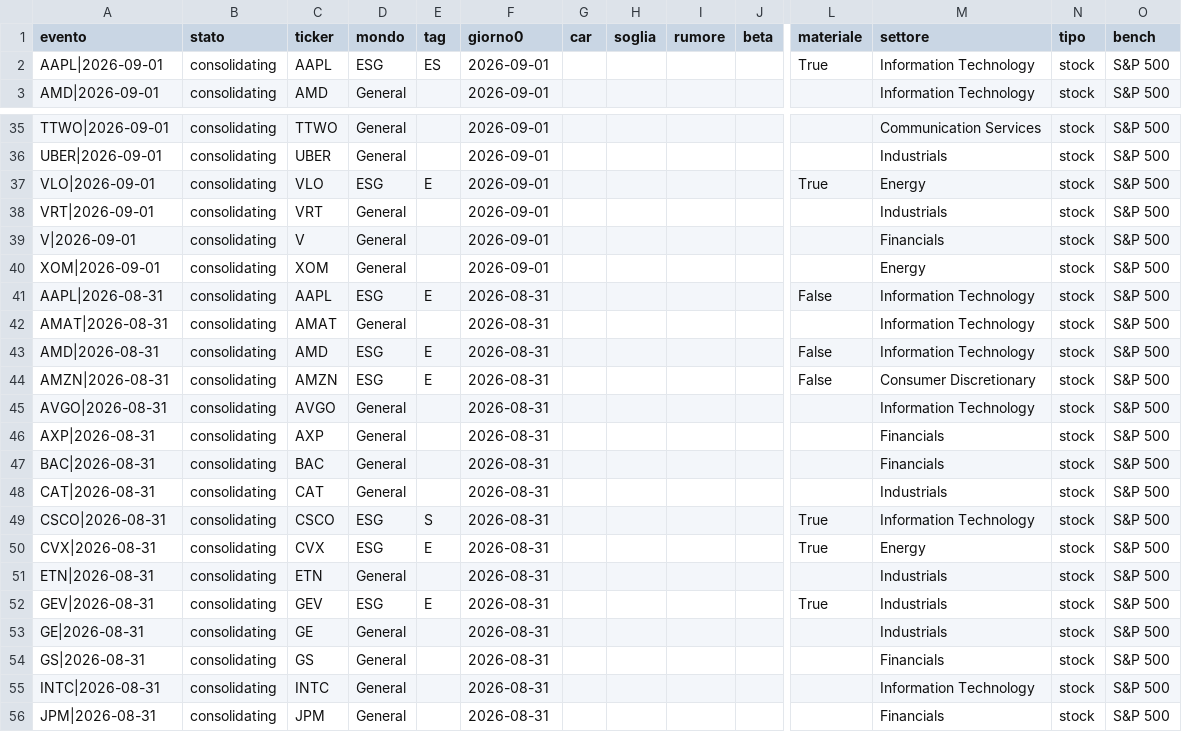
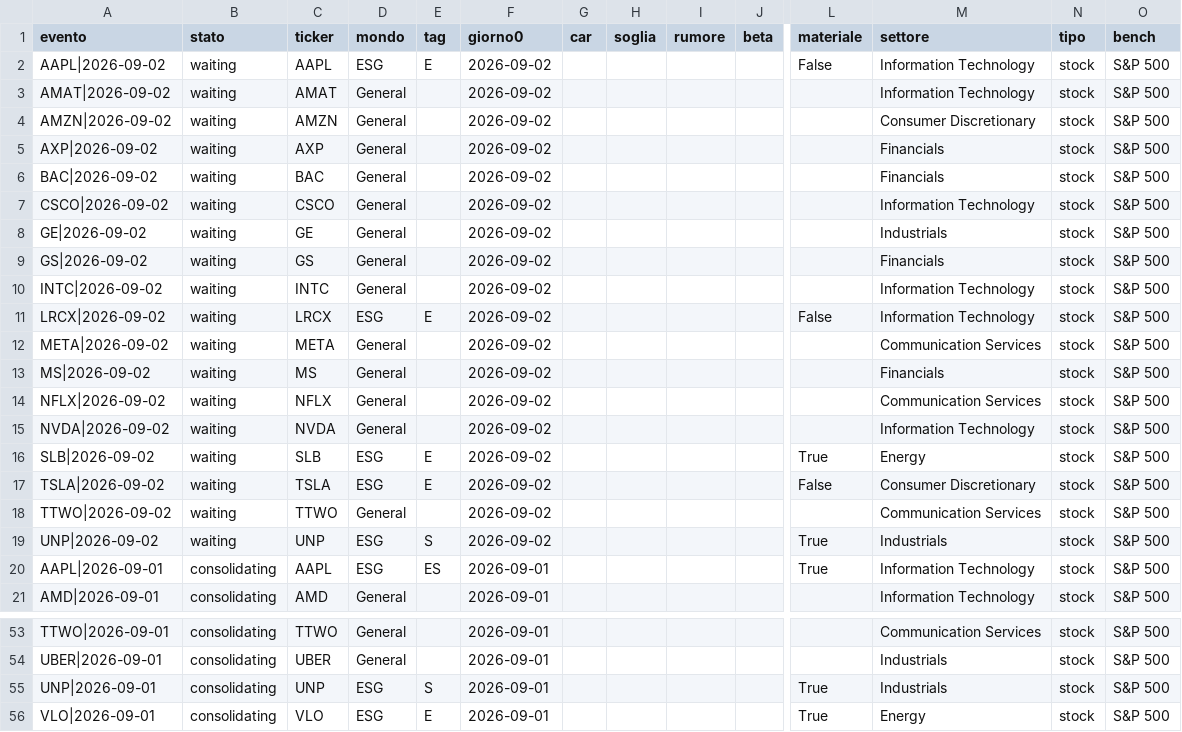
Before and after one commit to carlospinetto99/news-impact-tracker, a CSV file: eventi.csv, drawn as a sheet; only a part is shown, gaps mark what is left out; the shorter side is filled out with more unchanged rows; rows hold the shown columns only; the diff names each change by its address in the sheet, - before the commit and + after, or states it on an @@ line.

```diff
--- a/eventi.csv
+++ b/eventi.csv
+row 2: AAPL|2026-09-02 | waiting | AAPL | ESG | E | 2026-09-02 |  |  |  |  | False | Information Technology | stock | S&P 500
+row 3: AMAT|2026-09-02 | waiting | AMAT | General |  | 2026-09-02 |  |  |  |  |  | Information Technology | stock | S&P 500
+row 4: AMZN|2026-09-02 | waiting | AMZN | General |  | 2026-09-02 |  |  |  |  |  | Consumer Discretionary | stock | S&P 500
+row 5: AXP|2026-09-02 | waiting | AXP | General |  | 2026-09-02 |  |  |  |  |  | Financials | stock | S&P 500
+row 6: BAC|2026-09-02 | waiting | BAC | General |  | 2026-09-02 |  |  |  |  |  | Financials | stock | S&P 500
+row 7: CSCO|2026-09-02 | waiting | CSCO | General |  | 2026-09-02 |  |  |  |  |  | Information Technology | stock | S&P 500
+row 8: GE|2026-09-02 | waiting | GE | General |  | 2026-09-02 |  |  |  |  |  | Industrials | stock | S&P 500
+row 9: GS|2026-09-02 | waiting | GS | General |  | 2026-09-02 |  |  |  |  |  | Financials | stock | S&P 500
+row 10: INTC|2026-09-02 | waiting | INTC | General |  | 2026-09-02 |  |  |  |  |  | Information Technology | stock | S&P 500
+row 11: LRCX|2026-09-02 | waiting | LRCX | ESG | E | 2026-09-02 |  |  |  |  | False | Information Technology | stock | S&P 500
+row 12: META|2026-09-02 | waiting | META | General |  | 2026-09-02 |  |  |  |  |  | Communication Services | stock | S&P 500
+row 13: MS|2026-09-02 | waiting | MS | General |  | 2026-09-02 |  |  |  |  |  | Financials | stock | S&P 500
+row 14: NFLX|2026-09-02 | waiting | NFLX | General |  | 2026-09-02 |  |  |  |  |  | Communication Services | stock | S&P 500
+row 15: NVDA|2026-09-02 | waiting | NVDA | General |  | 2026-09-02 |  |  |  |  |  | Information Technology | stock | S&P 500
+row 16: SLB|2026-09-02 | waiting | SLB | ESG | E | 2026-09-02 |  |  |  |  | True | Energy | stock | S&P 500
+row 17: TSLA|2026-09-02 | waiting | TSLA | ESG | E | 2026-09-02 |  |  |  |  | False | Consumer Discretionary | stock | S&P 500
+row 18: TTWO|2026-09-02 | waiting | TTWO | General |  | 2026-09-02 |  |  |  |  |  | Communication Services | stock | S&P 500
+row 19: UNP|2026-09-02 | waiting | UNP | ESG | S | 2026-09-02 |  |  |  |  | True | Industrials | stock | S&P 500
+row 55: UNP|2026-09-01 | consolidating | UNP | ESG | S | 2026-09-01 |  |  |  |  | True | Industrials | stock | S&P 500
```
Also changed, not shown: 2 other files.
